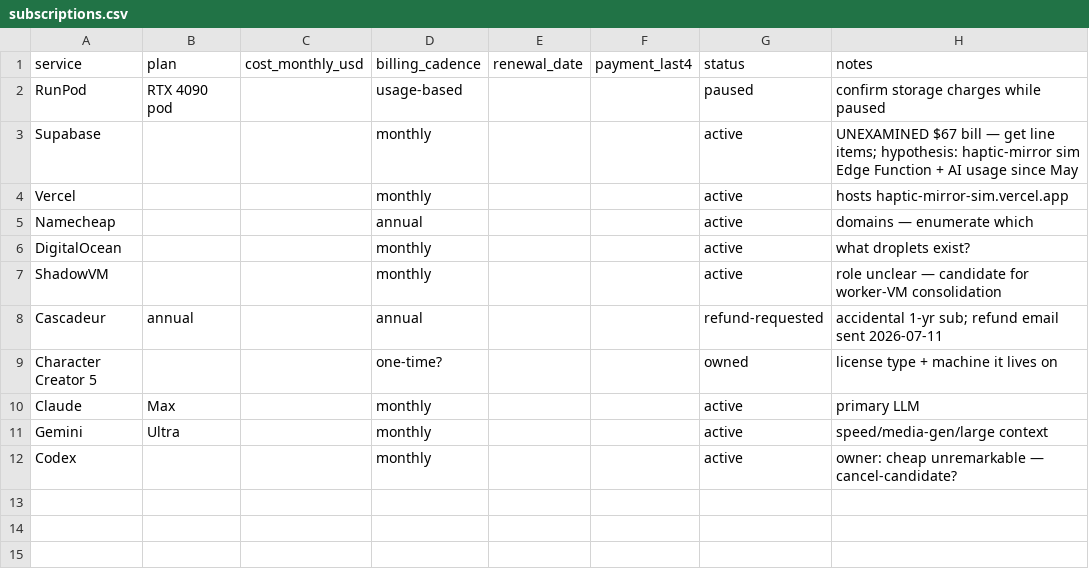
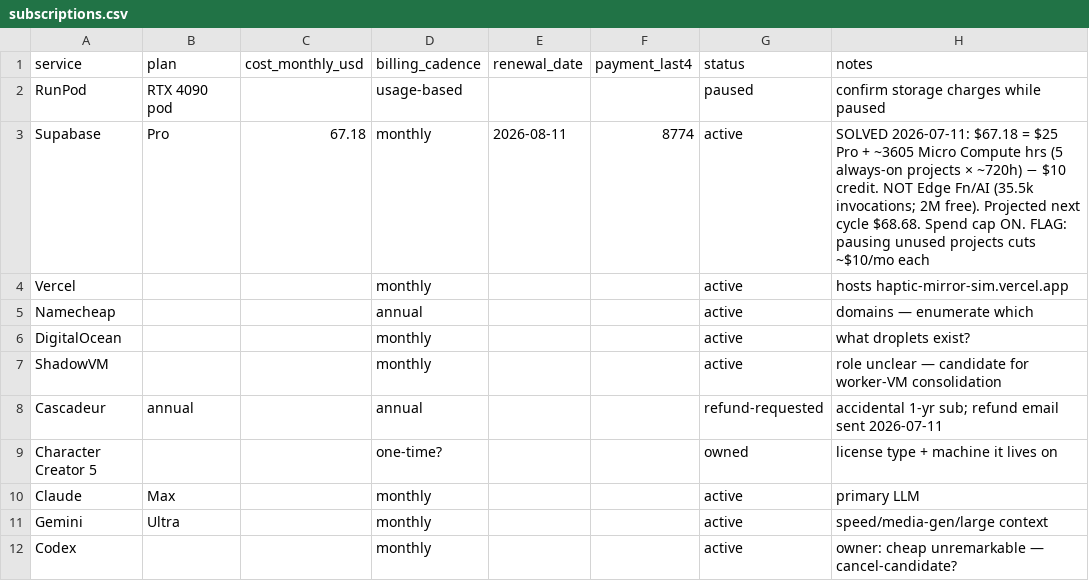
Before and after one commit to StrandWorksAutomations/strandworks-ops, a CSV file: registers/subscriptions.csv, drawn as a sheet.

```diff
--- a/registers/subscriptions.csv
+++ b/registers/subscriptions.csv
@@ -2,3 +2,3 @@ service,plan,cost_monthly_usd,billing_cadence,renewal_date,payment_last4,status,
 RunPod,RTX 4090 pod,,usage-based,,,paused,confirm storage charges while paused
-Supabase,,,monthly,,,active,UNEXAMINED $67 bill — get line items; hypothesis: haptic-mirror sim Edge Function + AI usage since May
+Supabase,Pro,67.18,monthly,2026-08-11,8774,active,SOLVED 2026-07-11: $67.18 = $25 Pro + ~3605 Micro Compute hrs (5 always-on projects × ~720h) − $10 credit. NOT Edge Fn/AI (35.5k invocations; 2M free). Projected next cycle $68.68. Spend cap ON. FLAG: pausing unused projects cuts ~$10/mo each
 Vercel,,,monthly,,,active,hosts haptic-mirror-sim.vercel.app
```
Also changed, not shown: registers/calendar.csv, registers/services.csv.
